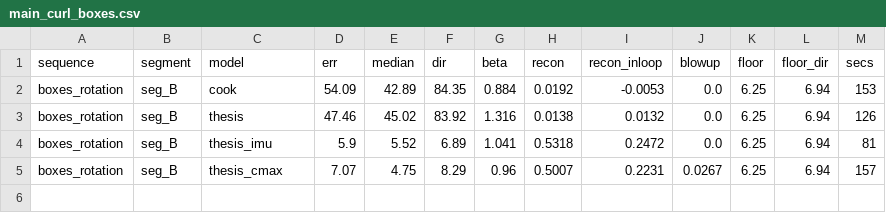
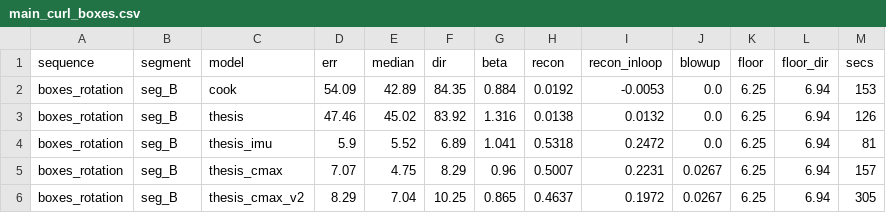
Before and after one commit to Bonitodelcapo/InteractingMaps, a CSV file: report/experiments/main_curl_boxes.csv, drawn as a sheet.

```diff
--- a/report/experiments/main_curl_boxes.csv
+++ b/report/experiments/main_curl_boxes.csv
@@ -5 +5,2 @@ boxes_rotation,seg_B,thesis_imu,5.9,5.52,6.89,1.041,0.5318,0.2472,0.0,6.25,6.94,
 boxes_rotation,seg_B,thesis_cmax,7.07,4.75,8.29,0.96,0.5007,0.2231,0.0267,6.25,6.94,157
+boxes_rotation,seg_B,thesis_cmax_v2,8.29,7.04,10.25,0.865,0.4637,0.1972,0.0267,6.25,6.94,305
```
Also changed, not shown: 2 other files.
